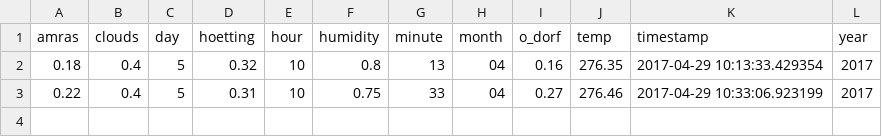
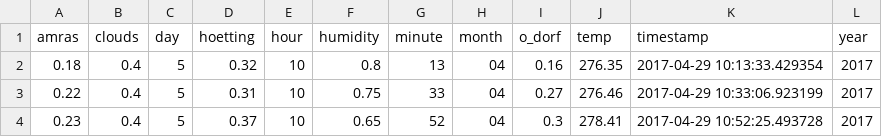
Before and after one commit to perdix/IKB, a CSV file: ikb.csv, drawn as a sheet; the diff names each change by its address in the sheet, - before the commit and + after, or states it on an @@ line.

```diff
--- a/ikb.csv
+++ b/ikb.csv
+row 4: 0.23 | 0.4 | 5 | 0.37 | 10 | 0.65 | 52 | 04 | 0.3 | 278.41 | 2017-04-29 10:52:25.493728 | 2017
```
Also changed, not shown: 1 other file.
